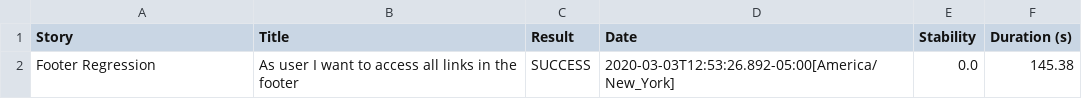
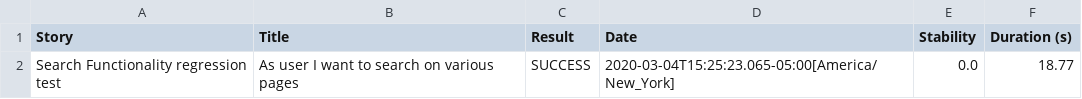
Before and after one commit to MoinSethi1/TSAAFS, a CSV file: target/site/serenity/01f5288b80adbd3af52a8ed68a4a616d3164f750229f80da1ef344382d948835.csv, drawn as a sheet.

Commit message:
partial search functionality

```diff
--- a/target/site/serenity/01f5288b80adbd3af52a8ed68a4a616d3164f750229f80da1ef344382d948835.csv
+++ b/target/site/serenity/01f5288b80adbd3af52a8ed68a4a616d3164f750229f80da1ef344382d948835.csv
@@ -1,2 +1,2 @@
 "Story","Title","Result","Date","Stability","Duration (s)"
-"Footer Regression","As user I want to access all links in the footer","SUCCESS","2020-03-03T12:53:26.892-05:00[America/New_York]","0.0","145.38"
+"Search Functionality regression test","As user I want to search on various pages","SUCCESS","2020-03-04T15:25:23.065-05:00[America/New_York]","0.0","18.77"
```
Also changed, not shown: target/site/serenity/results.csv, 51 other files.
